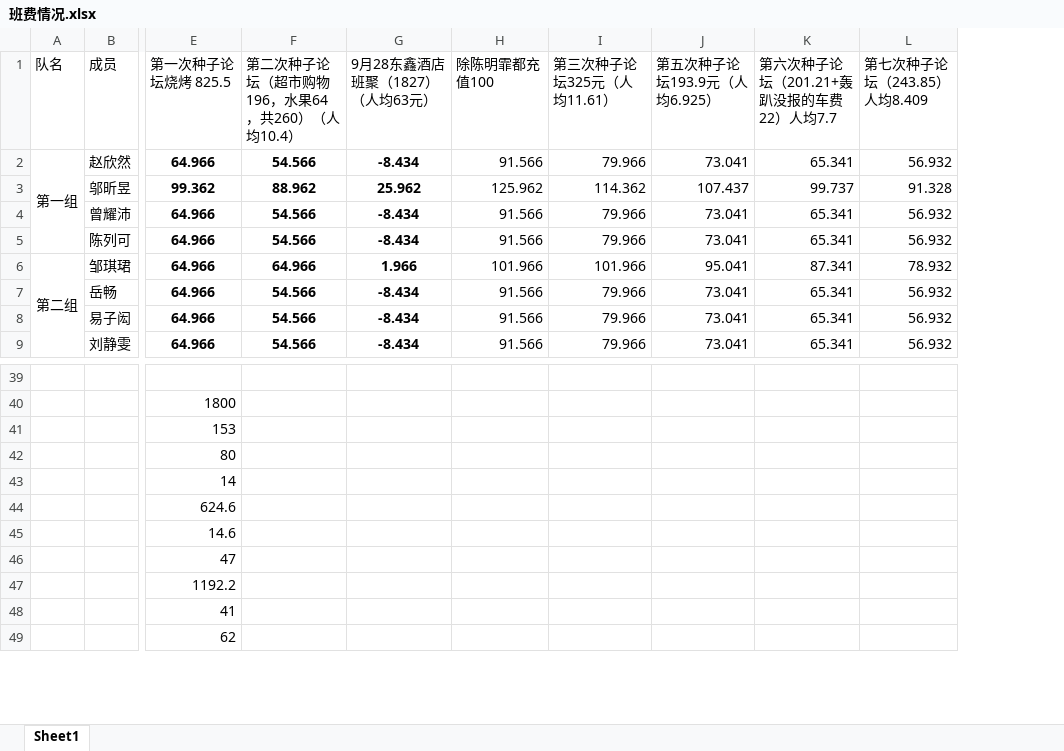
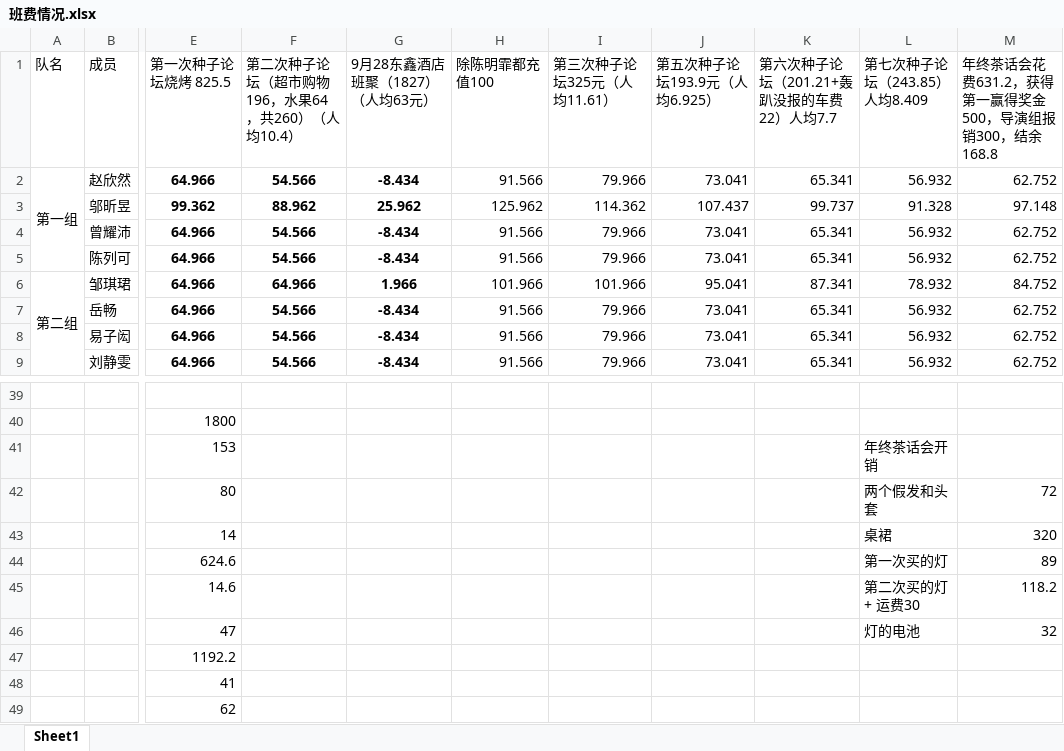
Before and after one commit to KongoHuster/Note-of-seed-class, an Excel workbook: 生活委员事宜/班费统计/班费情况.xlsx, sheet Sheet1, drawn as a sheet; only a part is shown, gaps mark what is left out; values as stored, in another font and other column widths than the file's, no borders; the diff names each change by its address in the sheet, - before the commit and + after, or states it on an @@ line.

```diff
--- a/生活委员事宜/班费统计/班费情况.xlsx (sheet Sheet1)
+++ b/生活委员事宜/班费统计/班费情况.xlsx (sheet Sheet1)
+column M, rows 1-9: 年终茶话会花费631.2，获得第一赢得奖金500，导演组报销300，结余168.8 | 62.752 | 97.148 | 62.752 | 62.752 | 84.752 | 62.752 | 62.752 | 62.752; rows 42-46: 72 | 320 | 89 | 118.2 | 32
-L41 (第七次种子论坛（243.85） 人均8.409): (empty)
+L41 (第七次种子论坛（243.85） 人均8.409): 年终茶话会开销
-L42 (第七次种子论坛（243.85） 人均8.409): (empty)
+L42 (第七次种子论坛（243.85） 人均8.409): 两个假发和头套
-L43 (第七次种子论坛（243.85） 人均8.409): (empty)
+L43 (第七次种子论坛（243.85） 人均8.409): 桌裙
-L44 (第七次种子论坛（243.85） 人均8.409): (empty)
+L44 (第七次种子论坛（243.85） 人均8.409): 第一次买的灯
-L45 (第七次种子论坛（243.85） 人均8.409): (empty)
+L45 (第七次种子论坛（243.85） 人均8.409): 第二次买的灯 + 运费30
-L46 (第七次种子论坛（243.85） 人均8.409): (empty)
+L46 (第七次种子论坛（243.85） 人均8.409): 灯的电池
```
Also changed, not shown: 10 other files.
